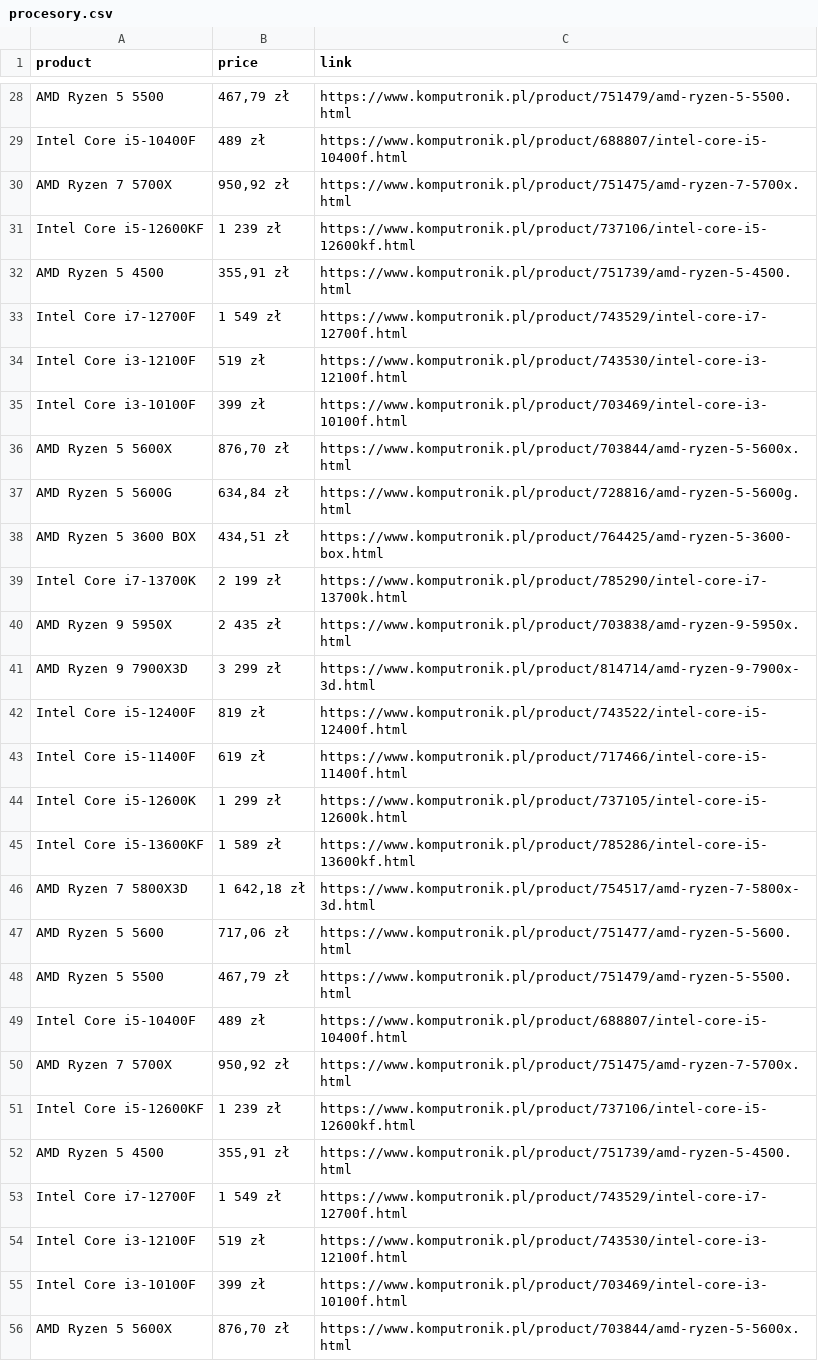
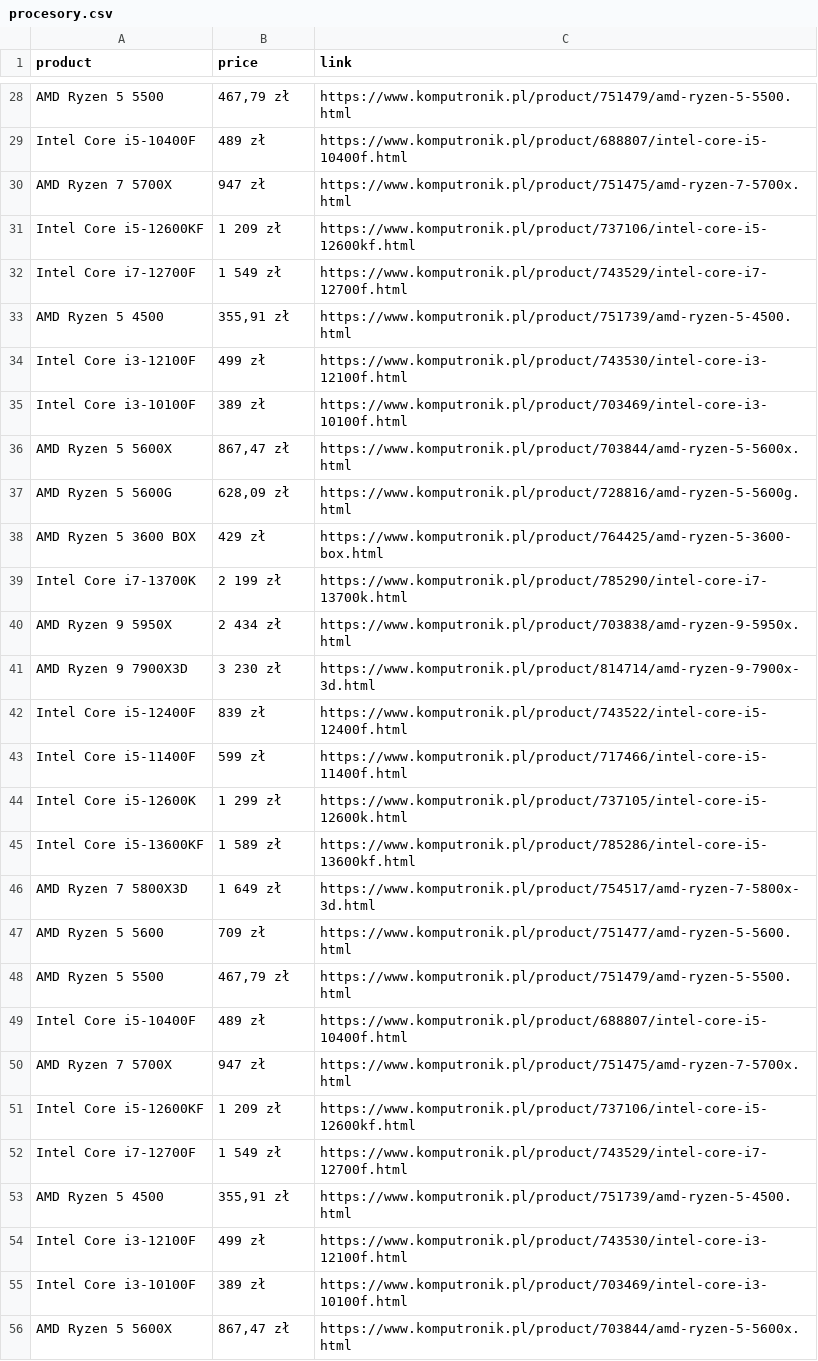
Before and after one commit to Nydeyas/dollar-bot, a CSV file: source/data/csv/komputronik/procesory.csv, drawn as a sheet; only a part is shown, gaps mark what is left out; the diff covers the shown part only.

```diff
--- a/source/data/csv/komputronik/procesory.csv
+++ b/source/data/csv/komputronik/procesory.csv
@@ -29,28 +29,28 @@ AMD Ryzen 5 5500,"467,79 zł",https://www.komputronik.pl/product/751479/amd-ryze
 Intel Core i5-10400F,489 zł,https://www.komputronik.pl/product/688807/intel-core-i5-10400f.html
-AMD Ryzen 7 5700X,"950,92 zł",https://www.komputronik.pl/product/751475/amd-ryzen-7-5700x.html
-Intel Core i5-12600KF,1 239 zł,https://www.komputronik.pl/product/737106/intel-core-i5-12600kf.html
+AMD Ryzen 7 5700X,947 zł,https://www.komputronik.pl/product/751475/amd-ryzen-7-5700x.html
+Intel Core i5-12600KF,1 209 zł,https://www.komputronik.pl/product/737106/intel-core-i5-12600kf.html
+Intel Core i7-12700F,1 549 zł,https://www.komputronik.pl/product/743529/intel-core-i7-12700f.html
 AMD Ryzen 5 4500,"355,91 zł",https://www.komputronik.pl/product/751739/amd-ryzen-5-4500.html
-Intel Core i7-12700F,1 549 zł,https://www.komputronik.pl/product/743529/intel-core-i7-12700f.html
-Intel Core i3-12100F,519 zł,https://www.komputronik.pl/product/743530/intel-core-i3-12100f.html
-Intel Core i3-10100F,399 zł,https://www.komputronik.pl/product/703469/intel-core-i3-10100f.html
-AMD Ryzen 5 5600X,"876,70 zł",https://www.komputronik.pl/product/703844/amd-ryzen-5-5600x.html
-AMD Ryzen 5 5600G,"634,84 zł",https://www.komputronik.pl/product/728816/amd-ryzen-5-5600g.html
-AMD Ryzen 5 3600 BOX,"434,51 zł",https://www.komputronik.pl/product/764425/amd-ryzen-5-3600-box.html
+Intel Core i3-12100F,499 zł,https://www.komputronik.pl/product/743530/intel-core-i3-12100f.html
+Intel Core i3-10100F,389 zł,https://www.komputronik.pl/product/703469/intel-core-i3-10100f.html
+AMD Ryzen 5 5600X,"867,47 zł",https://www.komputronik.pl/product/703844/amd-ryzen-5-5600x.html
+AMD Ryzen 5 5600G,"628,09 zł",https://www.komputronik.pl/product/728816/amd-ryzen-5-5600g.html
+AMD Ryzen 5 3600 BOX,429 zł,https://www.komputronik.pl/product/764425/amd-ryzen-5-3600-box.html
 Intel Core i7-13700K,2 199 zł,https://www.komputronik.pl/product/785290/intel-core-i7-13700k.html
-AMD Ryzen 9 5950X,2 435 zł,https://www.komputronik.pl/product/703838/amd-ryzen-9-5950x.html
-AMD Ryzen 9 7900X3D,3 299 zł,https://www.komputronik.pl/product/814714/amd-ryzen-9-7900x-3d.html
-Intel Core i5-12400F,819 zł,https://www.komputronik.pl/product/743522/intel-core-i5-12400f.html
-Intel Core i5-11400F,619 zł,https://www.komputronik.pl/product/717466/intel-core-i5-11400f.html
+AMD Ryzen 9 5950X,2 434 zł,https://www.komputronik.pl/product/703838/amd-ryzen-9-5950x.html
+AMD Ryzen 9 7900X3D,3 230 zł,https://www.komputronik.pl/product/814714/amd-ryzen-9-7900x-3d.html
+Intel Core i5-12400F,839 zł,https://www.komputronik.pl/product/743522/intel-core-i5-12400f.html
+Intel Core i5-11400F,599 zł,https://www.komputronik.pl/product/717466/intel-core-i5-11400f.html
 Intel Core i5-12600K,1 299 zł,https://www.komputronik.pl/product/737105/intel-core-i5-12600k.html
 Intel Core i5-13600KF,1 589 zł,https://www.komputronik.pl/product/785286/intel-core-i5-13600kf.html
-AMD Ryzen 7 5800X3D,"1 642,18 zł",https://www.komputronik.pl/product/754517/amd-ryzen-7-5800x-3d.html
-AMD Ryzen 5 5600,"717,06 zł",https://www.komputronik.pl/product/751477/amd-ryzen-5-5600.html
+AMD Ryzen 7 5800X3D,1 649 zł,https://www.komputronik.pl/product/754517/amd-ryzen-7-5800x-3d.html
+AMD Ryzen 5 5600,709 zł,https://www.komputronik.pl/product/751477/amd-ryzen-5-5600.html
 AMD Ryzen 5 5500,"467,79 zł",https://www.komputronik.pl/product/751479/amd-ryzen-5-5500.html
 Intel Core i5-10400F,489 zł,https://www.komputronik.pl/product/688807/intel-core-i5-10400f.html
-AMD Ryzen 7 5700X,"950,92 zł",https://www.komputronik.pl/product/751475/amd-ryzen-7-5700x.html
-Intel Core i5-12600KF,1 239 zł,https://www.komputronik.pl/product/737106/intel-core-i5-12600kf.html
+AMD Ryzen 7 5700X,947 zł,https://www.komputronik.pl/product/751475/amd-ryzen-7-5700x.html
+Intel Core i5-12600KF,1 209 zł,https://www.komputronik.pl/product/737106/intel-core-i5-12600kf.html
+Intel Core i7-12700F,1 549 zł,https://www.komputronik.pl/product/743529/intel-core-i7-12700f.html
 AMD Ryzen 5 4500,"355,91 zł",https://www.komputronik.pl/product/751739/amd-ryzen-5-4500.html
-Intel Core i7-12700F,1 549 zł,https://www.komputronik.pl/product/743529/intel-core-i7-12700f.html
-Intel Core i3-12100F,519 zł,https://www.komputronik.pl/product/743530/intel-core-i3-12100f.html
-Intel Core i3-10100F,399 zł,https://www.komputronik.pl/product/703469/intel-core-i3-10100f.html
-AMD Ryzen 5 5600X,"876,70 zł",https://www.komputronik.pl/product/703844/amd-ryzen-5-5600x.html
+Intel Core i3-12100F,499 zł,https://www.komputronik.pl/product/743530/intel-core-i3-12100f.html
+Intel Core i3-10100F,389 zł,https://www.komputronik.pl/product/703469/intel-core-i3-10100f.html
+AMD Ryzen 5 5600X,"867,47 zł",https://www.komputronik.pl/product/703844/amd-ryzen-5-5600x.html
```
Also changed, not shown: 3 removed rows, 4 moved rows and 64 edited cells elsewhere in this file, source/data/csv/morele/karty graficzne.csv, source/data/csv/morele/procesory.csv, 16 other files.
